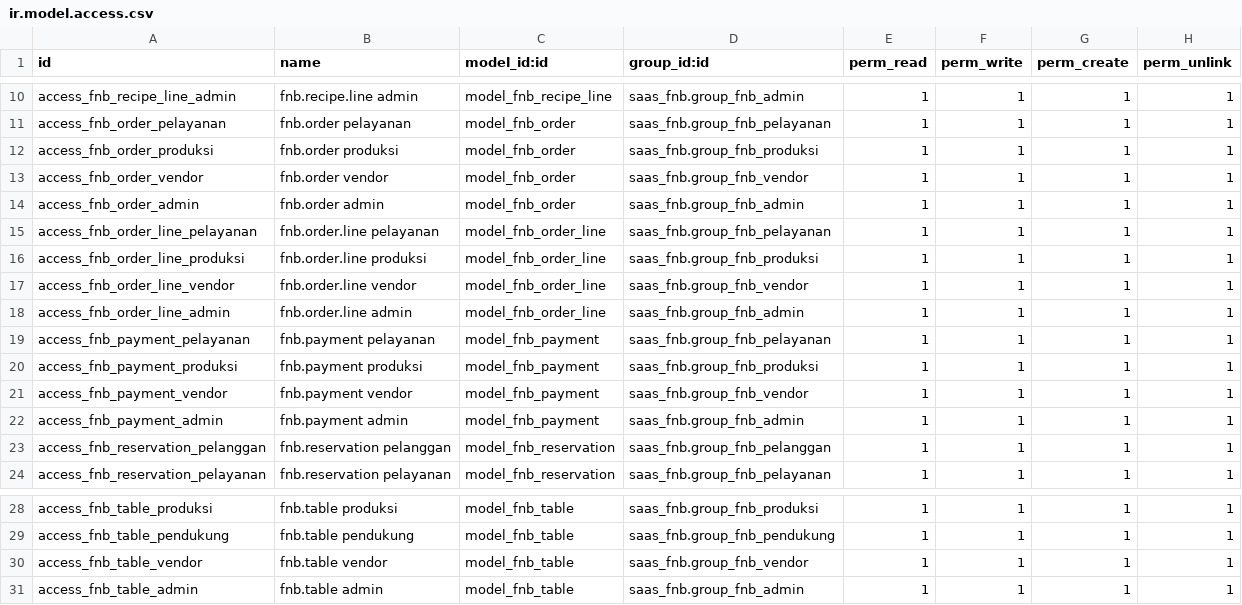
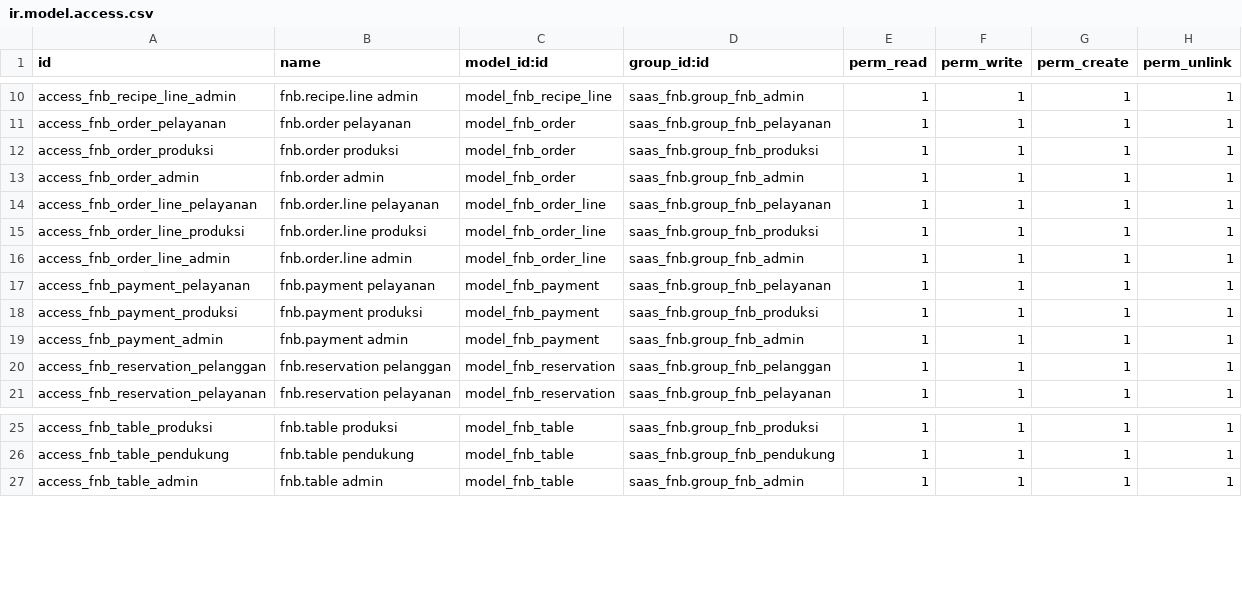
Before and after one commit to salmaanhaniif/IF3141-odoo-K01-G09, a CSV file: custom_addons/saas_fnb/security/ir.model.access.csv, drawn as a sheet; only a part is shown, gaps mark what is left out.

Commit message:
refactor : deleted the vendor role

```diff
--- a/custom_addons/saas_fnb/security/ir.model.access.csv
+++ b/custom_addons/saas_fnb/security/ir.model.access.csv
@@ -12,3 +12,2 @@ access_fnb_order_pelayanan,fnb.order pelayanan,model_fnb_order,saas_fnb.group_fn
 access_fnb_order_produksi,fnb.order produksi,model_fnb_order,saas_fnb.group_fnb_produksi,1,1,1,1
-access_fnb_order_vendor,fnb.order vendor,model_fnb_order,saas_fnb.group_fnb_vendor,1,1,1,1
 access_fnb_order_admin,fnb.order admin,model_fnb_order,saas_fnb.group_fnb_admin,1,1,1,1
@@ -16,3 +15,2 @@ access_fnb_order_line_pelayanan,fnb.order.line pelayanan,model_fnb_order_line,sa
 access_fnb_order_line_produksi,fnb.order.line produksi,model_fnb_order_line,saas_fnb.group_fnb_produksi,1,1,1,1
-access_fnb_order_line_vendor,fnb.order.line vendor,model_fnb_order_line,saas_fnb.group_fnb_vendor,1,1,1,1
 access_fnb_order_line_admin,fnb.order.line admin,model_fnb_order_line,saas_fnb.group_fnb_admin,1,1,1,1
@@ -20,3 +18,2 @@ access_fnb_payment_pelayanan,fnb.payment pelayanan,model_fnb_payment,saas_fnb.gr
 access_fnb_payment_produksi,fnb.payment produksi,model_fnb_payment,saas_fnb.group_fnb_produksi,1,1,1,1
-access_fnb_payment_vendor,fnb.payment vendor,model_fnb_payment,saas_fnb.group_fnb_vendor,1,1,1,1
 access_fnb_payment_admin,fnb.payment admin,model_fnb_payment,saas_fnb.group_fnb_admin,1,1,1,1
@@ -29,3 +26,2 @@ access_fnb_table_produksi,fnb.table produksi,model_fnb_table,saas_fnb.group_fnb_
 access_fnb_table_pendukung,fnb.table pendukung,model_fnb_table,saas_fnb.group_fnb_pendukung,1,1,1,1
-access_fnb_table_vendor,fnb.table vendor,model_fnb_table,saas_fnb.group_fnb_vendor,1,1,1,1
 access_fnb_table_admin,fnb.table admin,model_fnb_table,saas_fnb.group_fnb_admin,1,1,1,1
```
Also changed, not shown: 3 other files.
